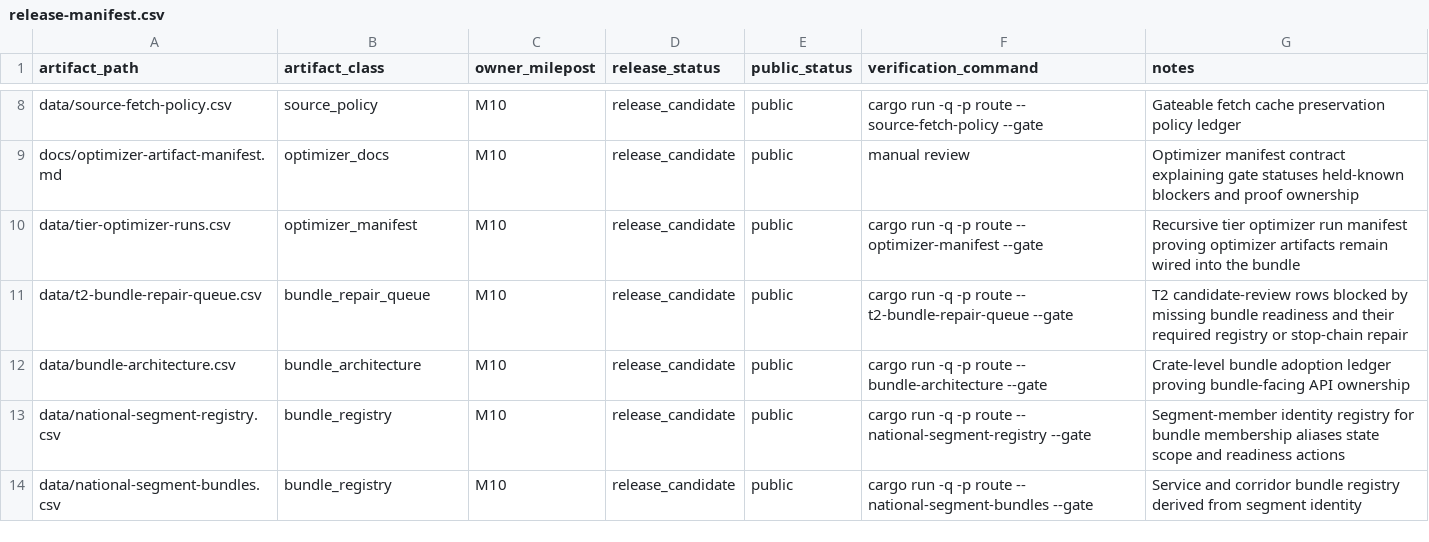
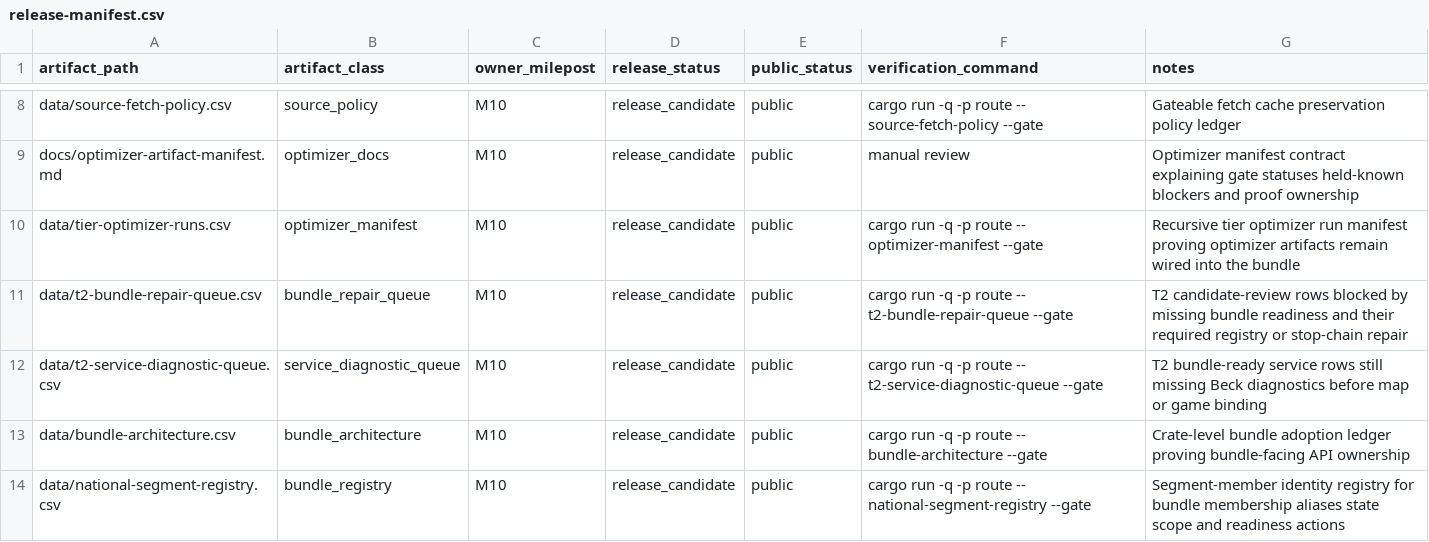
Before and after one commit to giodl73-repo/ROUTE, a CSV file: data/release-manifest.csv, drawn as a sheet; only a part is shown, gaps mark what is left out; the shorter side is filled out with more unchanged rows; the diff names each change by its address in the sheet, - before the commit and + after, or states it on an @@ line.

Commit message:
Add T2 service diagnostic queue

```diff
--- a/data/release-manifest.csv
+++ b/data/release-manifest.csv
+row 12: data/t2-service-diagnostic-queue.csv | service_diagnostic_queue | M10 | release_candidate | public | cargo run -q -p route -- t2-service-diagnostic-queue --gate | T2 bundle-ready service rows still missing Beck diagnostics before map or game binding
```
Also changed, not shown: data/tier-optimizer-runs.csv, 4 other files.
